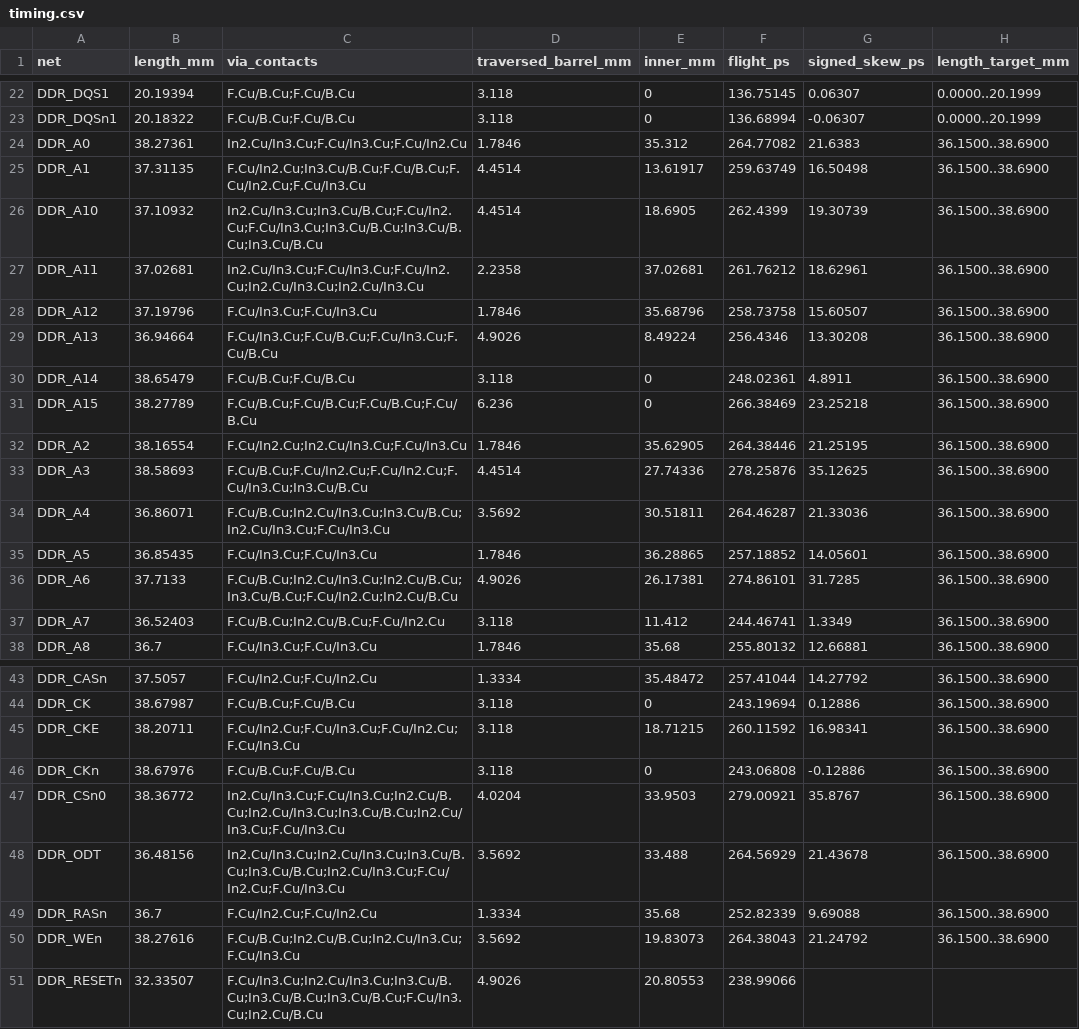
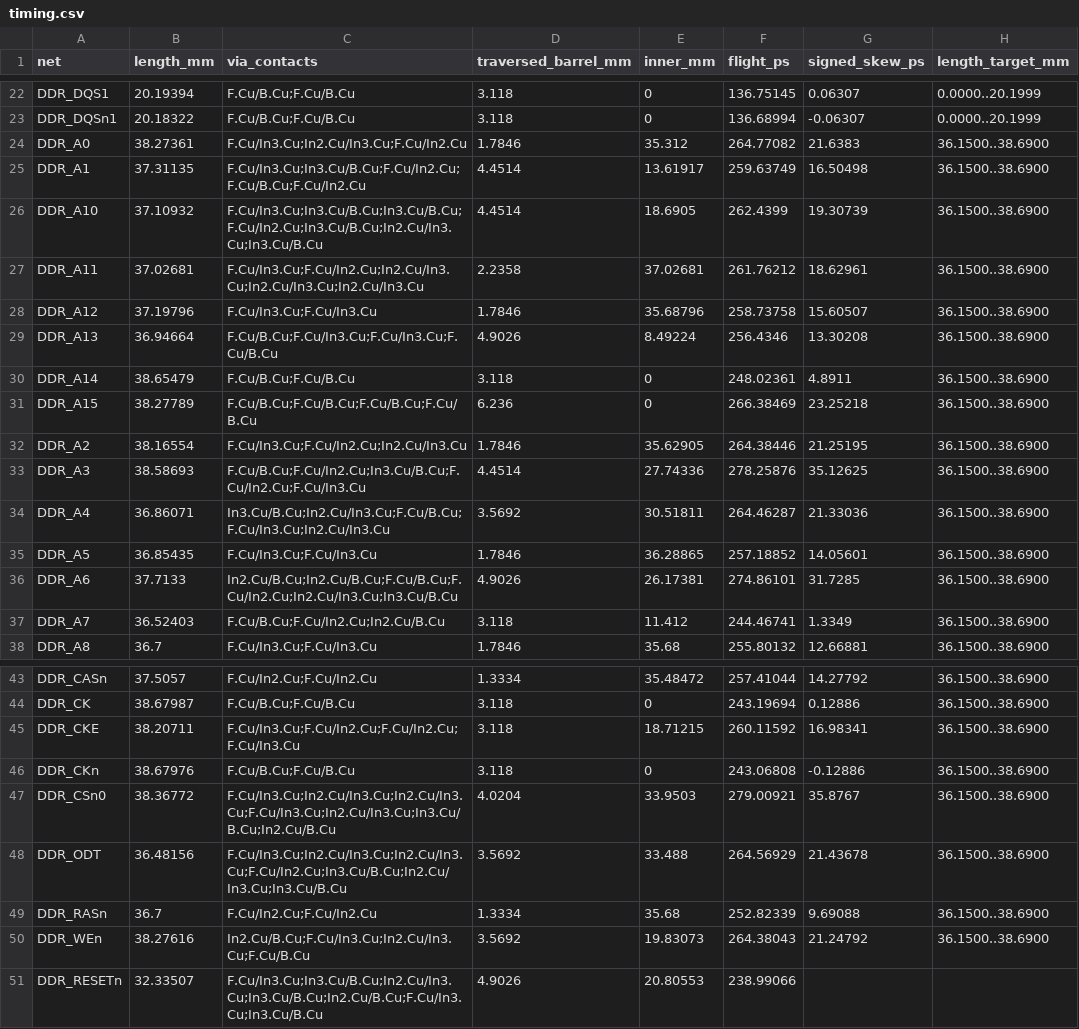
Before and after one commit to Abse2001/pixel-dash, a CSV file: module/timing.csv, drawn as a sheet; only a part is shown, gaps mark what is left out; the diff names each change by its address in the sheet, - before the commit and + after, or states it on an @@ line.

```diff
--- a/module/timing.csv
+++ b/module/timing.csv
-C24 (via_contacts): In2.Cu/In3.Cu;F.Cu/In3.Cu;F.Cu/In2.Cu
+C24 (via_contacts): F.Cu/In3.Cu;In2.Cu/In3.Cu;F.Cu/In2.Cu
-C25 (via_contacts): F.Cu/In2.Cu;In3.Cu/B.Cu;F.Cu/B.Cu;F.Cu/In2.Cu;F.Cu/In3.Cu
+C25 (via_contacts): F.Cu/In3.Cu;In3.Cu/B.Cu;F.Cu/In2.Cu;F.Cu/B.Cu;F.Cu/In2.Cu
-C26 (via_contacts): In2.Cu/In3.Cu;In3.Cu/B.Cu;F.Cu/In2.Cu;F.Cu/In3.Cu;In3.Cu/B.Cu;In3.Cu/B.Cu;In3.Cu/B.Cu
+C26 (via_contacts): F.Cu/In3.Cu;In3.Cu/B.Cu;In3.Cu/B.Cu;F.Cu/In2.Cu;In3.Cu/B.Cu;In2.Cu/In3.Cu;In3.Cu/B.Cu
-C27 (via_contacts): In2.Cu/In3.Cu;F.Cu/In3.Cu;F.Cu/In2.Cu;In2.Cu/In3.Cu;In2.Cu/In3.Cu
+C27 (via_contacts): F.Cu/In3.Cu;F.Cu/In2.Cu;In2.Cu/In3.Cu;In2.Cu/In3.Cu;In2.Cu/In3.Cu
-C29 (via_contacts): F.Cu/In3.Cu;F.Cu/B.Cu;F.Cu/In3.Cu;F.Cu/B.Cu
+C29 (via_contacts): F.Cu/B.Cu;F.Cu/In3.Cu;F.Cu/In3.Cu;F.Cu/B.Cu
-C32 (via_contacts): F.Cu/In2.Cu;In2.Cu/In3.Cu;F.Cu/In3.Cu
+C32 (via_contacts): F.Cu/In3.Cu;F.Cu/In2.Cu;In2.Cu/In3.Cu
-C33 (via_contacts): F.Cu/B.Cu;F.Cu/In2.Cu;F.Cu/In2.Cu;F.Cu/In3.Cu;In3.Cu/B.Cu
+C33 (via_contacts): F.Cu/B.Cu;F.Cu/In2.Cu;In3.Cu/B.Cu;F.Cu/In2.Cu;F.Cu/In3.Cu
-C34 (via_contacts): F.Cu/B.Cu;In2.Cu/In3.Cu;In3.Cu/B.Cu;In2.Cu/In3.Cu;F.Cu/In3.Cu
+C34 (via_contacts): In3.Cu/B.Cu;In2.Cu/In3.Cu;F.Cu/B.Cu;F.Cu/In3.Cu;In2.Cu/In3.Cu
-C36 (via_contacts): F.Cu/B.Cu;In2.Cu/In3.Cu;In2.Cu/B.Cu;In3.Cu/B.Cu;F.Cu/In2.Cu;In2.Cu/B.Cu
+C36 (via_contacts): In2.Cu/B.Cu;In2.Cu/B.Cu;F.Cu/B.Cu;F.Cu/In2.Cu;In2.Cu/In3.Cu;In3.Cu/B.Cu
-C37 (via_contacts): F.Cu/B.Cu;In2.Cu/B.Cu;F.Cu/In2.Cu
+C37 (via_contacts): F.Cu/B.Cu;F.Cu/In2.Cu;In2.Cu/B.Cu
-C45 (via_contacts): F.Cu/In2.Cu;F.Cu/In3.Cu;F.Cu/In2.Cu;F.Cu/In3.Cu
+C45 (via_contacts): F.Cu/In3.Cu;F.Cu/In2.Cu;F.Cu/In2.Cu;F.Cu/In3.Cu
-C47 (via_contacts): In2.Cu/In3.Cu;F.Cu/In3.Cu;In2.Cu/B.Cu;In2.Cu/In3.Cu;In3.Cu/B.Cu;In2.Cu/In3.Cu;F.Cu/In3.Cu
+C47 (via_contacts): F.Cu/In3.Cu;In2.Cu/In3.Cu;In2.Cu/In3.Cu;F.Cu/In3.Cu;In2.Cu/In3.Cu;In3.Cu/B.Cu;In2.Cu/B.Cu
-C48 (via_contacts): In2.Cu/In3.Cu;In2.Cu/In3.Cu;In3.Cu/B.Cu;In3.Cu/B.Cu;In2.Cu/In3.Cu;F.Cu/In2.Cu;F.Cu/In3.Cu
+C48 (via_contacts): F.Cu/In3.Cu;In2.Cu/In3.Cu;In2.Cu/In3.Cu;F.Cu/In2.Cu;In3.Cu/B.Cu;In2.Cu/In3.Cu;In3.Cu/B.Cu
-C50 (via_contacts): F.Cu/B.Cu;In2.Cu/B.Cu;In2.Cu/In3.Cu;F.Cu/In3.Cu
+C50 (via_contacts): In2.Cu/B.Cu;F.Cu/In3.Cu;In2.Cu/In3.Cu;F.Cu/B.Cu
-C51 (via_contacts): F.Cu/In3.Cu;In2.Cu/In3.Cu;In3.Cu/B.Cu;In3.Cu/B.Cu;In3.Cu/B.Cu;F.Cu/In3.Cu;In2.Cu/B.Cu
+C51 (via_contacts): F.Cu/In3.Cu;In3.Cu/B.Cu;In2.Cu/In3.Cu;In3.Cu/B.Cu;In2.Cu/B.Cu;F.Cu/In3.Cu;In3.Cu/B.Cu
```
Also changed, not shown: module/via-map.csv, 6 other files.
